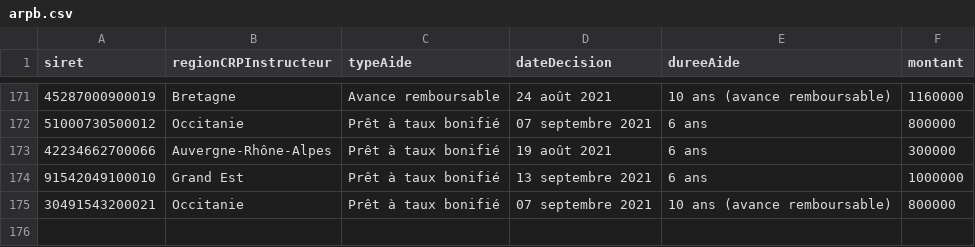
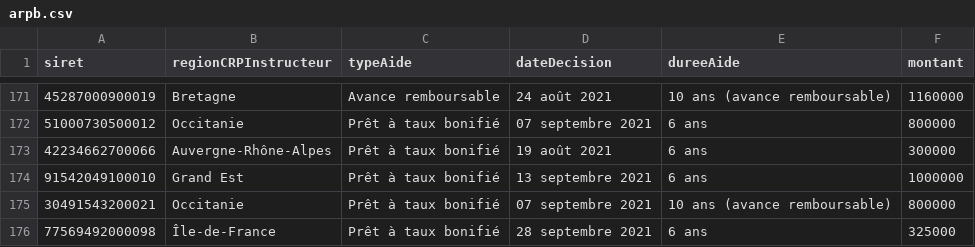
Before and after one commit to chrnin/arpbDge, a CSV file: arpb.csv, drawn as a sheet; only a part is shown, gaps mark what is left out.

Commit message:
New data at 2021-10-01T06:24:46Z [skip ci]

```diff
--- a/arpb.csv
+++ b/arpb.csv
@@ -175 +175,2 @@ siret,regionCRPInstructeur,typeAide,dateDecision,dureeAide,montant
 30491543200021,Occitanie,Prêt à taux bonifié,07 septembre 2021,10 ans (avance remboursable),800000
+77569492000098,Île-de-France,Prêt à taux bonifié,28 septembre 2021,6 ans,325000
```
